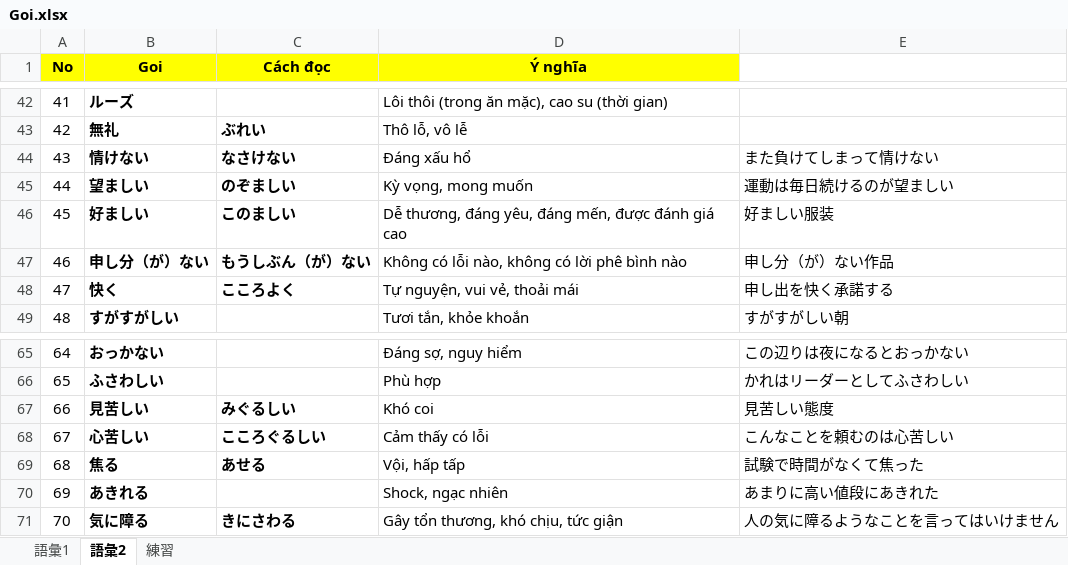
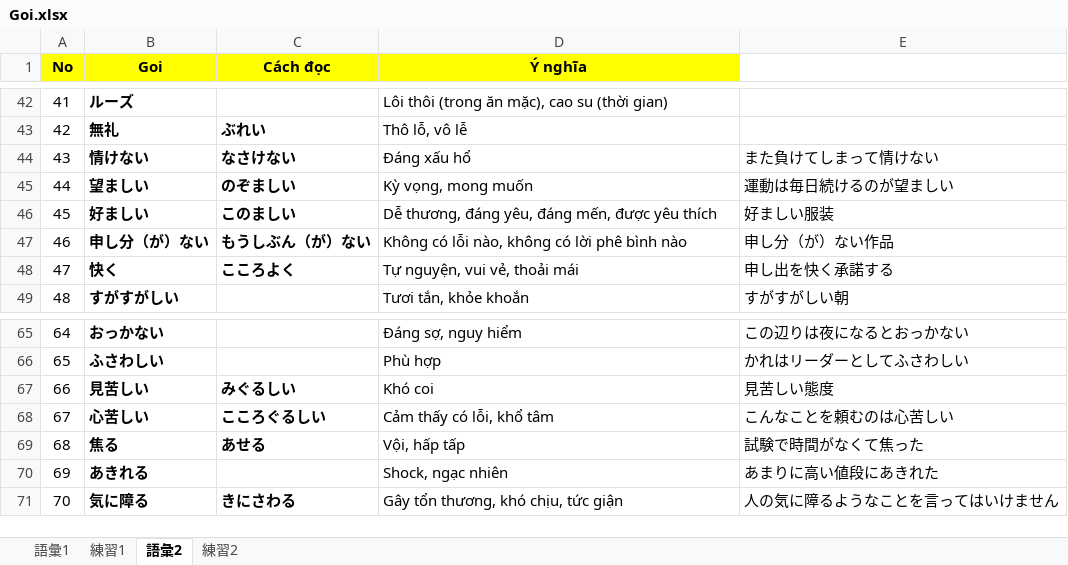
Before and after one commit to PhongJ/GOI, an Excel workbook: Goi.xlsx, sheet 語彙2, drawn as a sheet; only a part is shown, gaps mark what is left out; values as stored, in another font and other column widths than the file's, no borders; the diff names each change by its address in the sheet, - before the commit and + after, or states it on an @@ line.

```diff
--- a/Goi.xlsx (sheet 語彙2)
+++ b/Goi.xlsx (sheet 語彙2)
-sheet tab: 練習
+sheet tab: 練習1
+sheet tab: 練習2
@@ sheet tab order changed: 語彙1 | 練習1 | 語彙2 | 練習2 @@
-D46 (Ý nghĩa): …mến, được đánh giá cao
+D46 (Ý nghĩa): …mến, được yêu thích
-D68 (Ý nghĩa): Cảm thấy có lỗi
+D68 (Ý nghĩa): Cảm thấy có lỗi, khổ tâm
```
Also changed, not shown: sheet 練習1.
